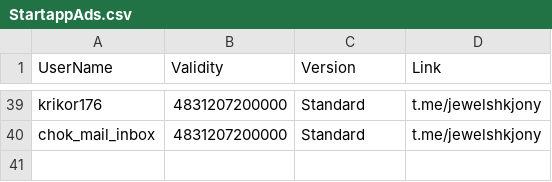
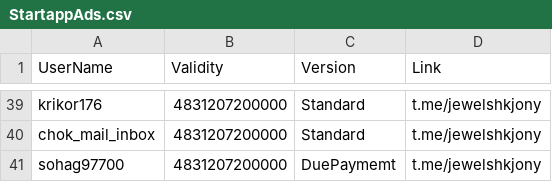
Before and after one commit to jewelshkjony/PublicFolder, a CSV file: StartappAds.csv, drawn as a sheet; only a part is shown, gaps mark what is left out; the diff names each change by its address in the sheet, - before the commit and + after, or states it on an @@ line.

Commit message:
Added sohag97700 for StartappAds
Registered as beta tester. Payment is due.

```diff
--- a/StartappAds.csv
+++ b/StartappAds.csv
+row 41: sohag97700 | 4831207200000 | DuePaymemt | t.me/jewelshkjony
```
